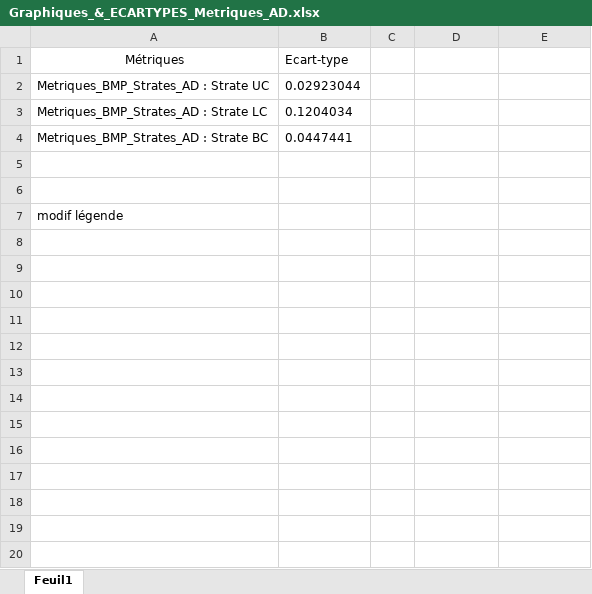
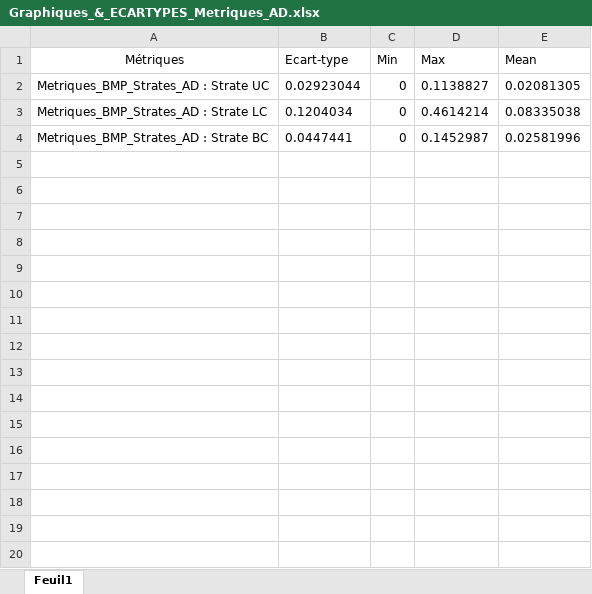
Before and after one commit to BroMoutarde/Stage_Coleo_A-D, an Excel workbook: Graphiques_&_ECARTYPES_Metriques_AD.xlsx, sheet Feuil1, drawn as a sheet; only a part is shown; the shorter side is filled out with more unchanged rows; values as stored, in another font and other column widths than the file's, no borders; charts and pictures not drawn; removed rows and columns are numbered as before the commit, all else as after; the diff covers the shown part only; the diff names each change by its address in the sheet, - before the commit and + after, or states it on an @@ line.

```diff
--- a/Graphiques_&_ECARTYPES_Metriques_AD.xlsx (sheet Feuil1)
+++ b/Graphiques_&_ECARTYPES_Metriques_AD.xlsx (sheet Feuil1)
-C1: (empty)
+C1: Min
-D1: (empty)
+D1: Max
-E1: (empty)
+E1: Mean
-C2:C4: (empty)
+C2:C4: 0
-D2: (empty)
+D2: 0.1138827
-E2: (empty)
+E2: 0.02081305
-D3: (empty)
+D3: 0.4614214
-E3: (empty)
+E3: 0.08335038
-D4: (empty)
+D4: 0.1452987
-E4: (empty)
+E4: 0.02581996
-row 5: (empty)
-row 6: (empty)
-row 7: modif légende
-row 8: (empty)
-row 9: (empty)
-row 10: (empty)
-row 11: (empty)
-row 12: (empty)
-row 13: (empty)
-row 14: (empty)
-row 15: (empty)
-row 16: (empty)
-row 17: (empty)
-row 18: (empty)
-row 19: (empty)
-row 20: (empty)
```
Also changed, not shown: 55 added rows, 29 removed rows and 10 edited cells elsewhere in this sheet, charts or pictures, 8 other files.
